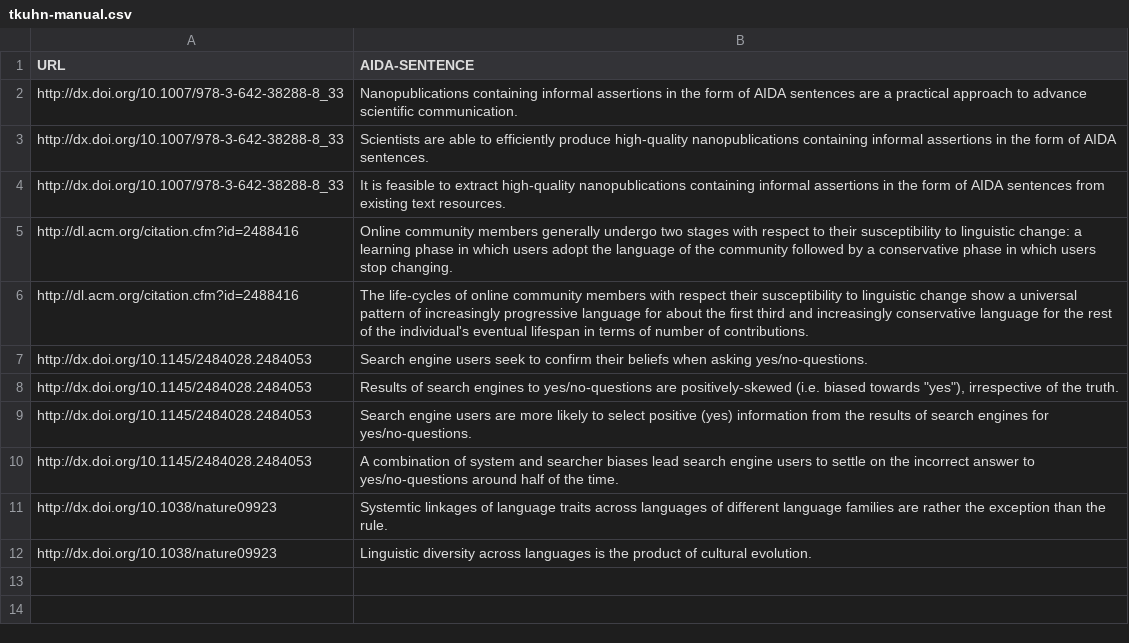
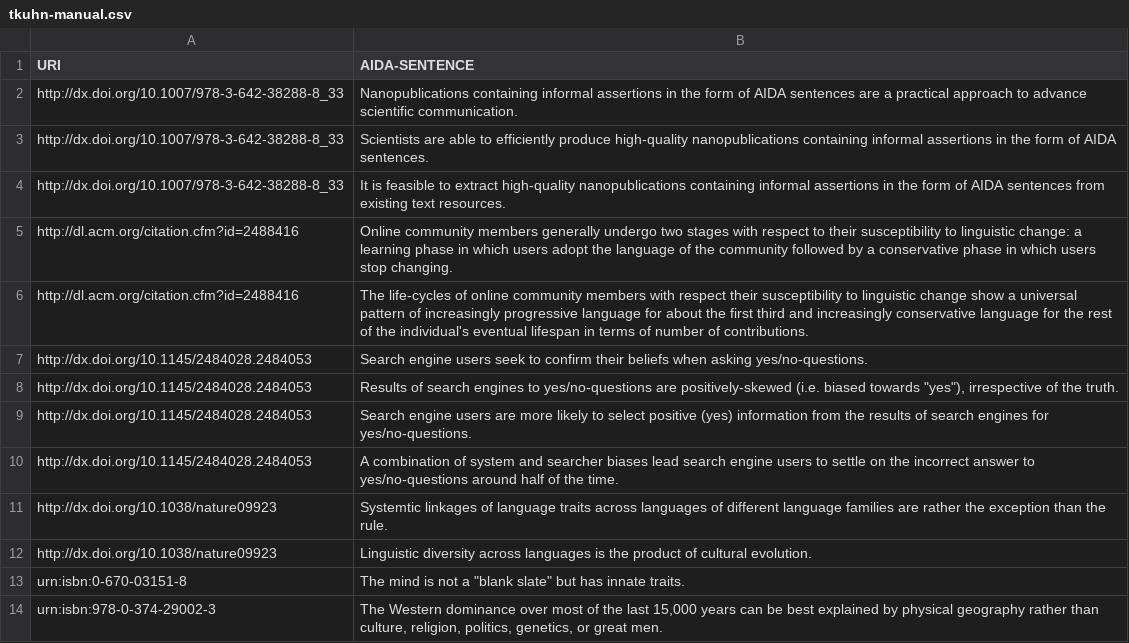
Before and after one commit to tkuhn/aida, a CSV file: data/tkuhn-manual.csv, drawn as a sheet.

Commit message:
Add two AIDA sentences

```diff
--- a/data/tkuhn-manual.csv
+++ b/data/tkuhn-manual.csv
@@ -1,2 +1,2 @@
-URL,AIDA-SENTENCE
+URI,AIDA-SENTENCE
 http://dx.doi.org/10.1007/978-3-642-38288-8_33,"Nanopublications containing informal assertions in the form of AIDA sentences are a practical approach to advance scientific communication."
@@ -12 +12,3 @@ http://dx.doi.org/10.1038/nature09923,"Systemtic linkages of language traits acr
 http://dx.doi.org/10.1038/nature09923,"Linguistic diversity across languages is the product of cultural evolution."
+urn:isbn:0-670-03151-8,"The mind is not a ""blank slate"" but has innate traits."
+urn:isbn:978-0-374-29002-3,"The Western dominance over most of the last 15,000 years can be best explained by physical geography rather than culture, religion, politics, genetics, or great men."
```
